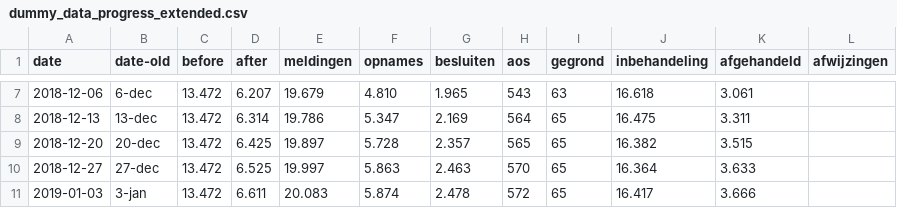
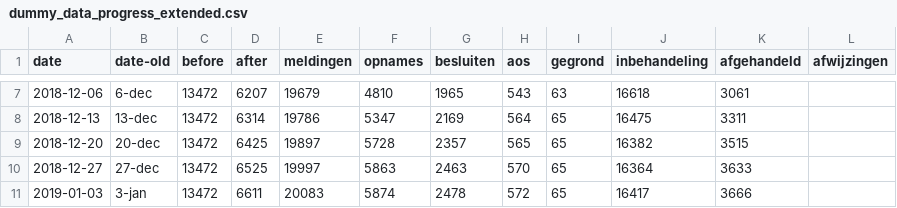
Before and after one commit to Joera/graphs, a CSV file: dummy_data_progress_extended.csv, drawn as a sheet; only a part is shown, gaps mark what is left out; the diff covers the shown part only.

```diff
--- a/dummy_data_progress_extended.csv
+++ b/dummy_data_progress_extended.csv
@@ -7,5 +7,5 @@ date,date-old,before,after,meldingen,opnames,besluiten,aos,gegrond,inbehandeling
-2018-12-06,6-dec,13.472,6.207,19.679,4.810,1.965,543,63,16.618,3.061,
-2018-12-13,13-dec,13.472,6.314,19.786,5.347,2.169,564,65,16.475,3.311,
-2018-12-20,20-dec,13.472,6.425,19.897,5.728,2.357,565,65,16.382,3.515,
-2018-12-27,27-dec,13.472,6.525,19.997,5.863,2.463,570,65,16.364,3.633,
-2019-01-03,3-jan,13.472,6.611,20.083,5.874,2.478,572,65,16.417,3.666,
+2018-12-06,6-dec,13472,6207,19679,4810,1965,543,63,16618,3061,
+2018-12-13,13-dec,13472,6314,19786,5347,2169,564,65,16475,3311,
+2018-12-20,20-dec,13472,6425,19897,5728,2357,565,65,16382,3515,
+2018-12-27,27-dec,13472,6525,19997,5863,2463,570,65,16364,3633,
+2019-01-03,3-jan,13472,6611,20083,5874,2478,572,65,16417,3666,
```
Also changed, not shown: 66 edited cells elsewhere in this file.
